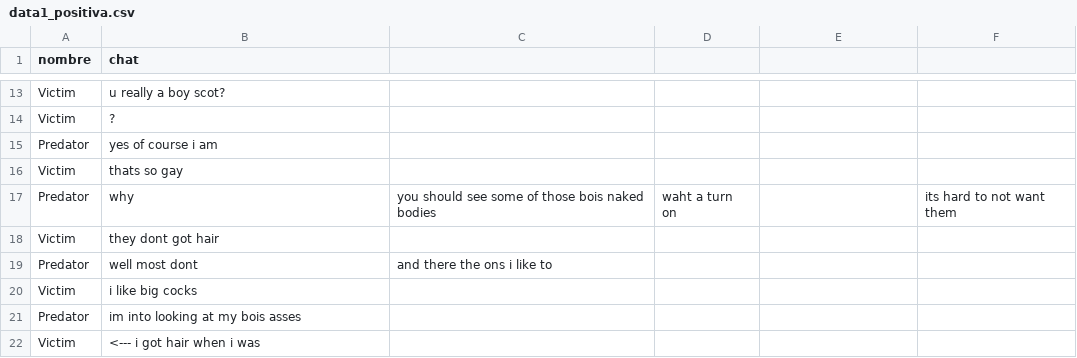
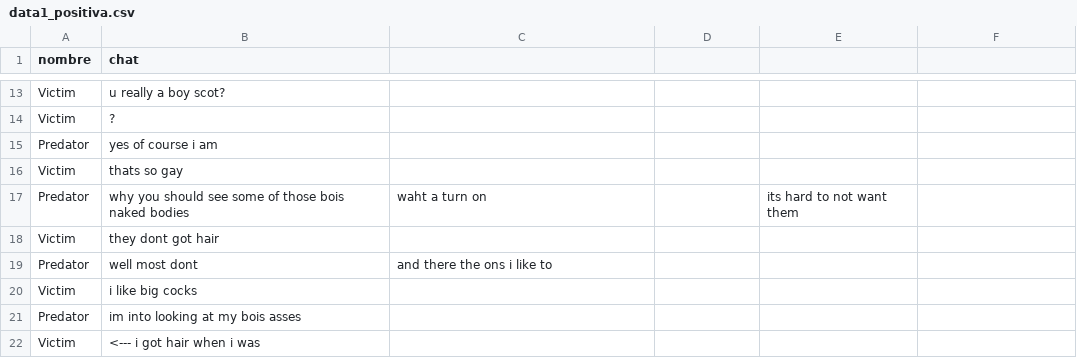
Before and after one commit to InfinityCode09/tesis, a CSV file: data1_positiva.csv, drawn as a sheet; only a part is shown, gaps mark what is left out.

Commit message:
Update data1_positiva.csv

```diff
--- a/data1_positiva.csv
+++ b/data1_positiva.csv
@@ -16,3 +16,3 @@ Predator,yes of course i am
 Victim,thats so gay
-Predator,why,you should see some of those bois naked bodies,waht a turn on,,its hard to not want them
+Predator,why you should see some of those bois naked bodies,waht a turn on,,its hard to not want them
 Victim,they dont got hair
```
